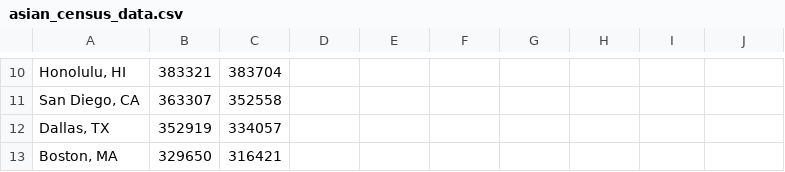
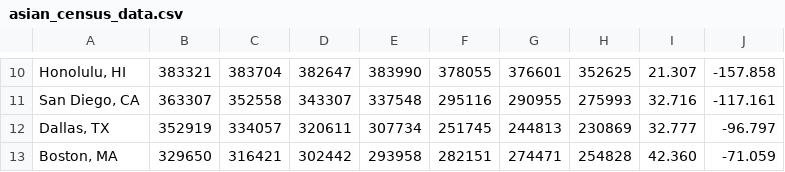
Before and after one commit to acoppernoll/leaflet-lab-master, a CSV file: data/asian_census_data.csv, drawn as a sheet; only a part is shown, gaps mark what is left out; the diff covers the shown part only; the diff names each change by its address in the sheet, - before the commit and + after, or states it on an @@ line.

```diff
--- a/data/asian_census_data.csv
+++ b/data/asian_census_data.csv
-D10: (empty)
+D10: 382647
-E10: (empty)
+E10: 383990
-F10: (empty)
+F10: 378055
-G10: (empty)
+G10: 376601
-H10: (empty)
+H10: 352625
-I10: (empty)
+I10: 21.307
-J10: (empty)
+J10: -157.858
-D11: (empty)
+D11: 343307
-E11: (empty)
+E11: 337548
-F11: (empty)
+F11: 295116
-G11: (empty)
+G11: 290955
-H11: (empty)
+H11: 275993
-I11: (empty)
+I11: 32.716
-J11: (empty)
+J11: -117.161
-D12: (empty)
+D12: 320611
-E12: (empty)
+E12: 307734
-F12: (empty)
+F12: 251745
-G12: (empty)
+G12: 244813
-H12: (empty)
+H12: 230869
-I12: (empty)
+I12: 32.777
-J12: (empty)
+J12: -96.797
-D13: (empty)
+D13: 302442
-E13: (empty)
+E13: 293958
-F13: (empty)
+F13: 282151
-G13: (empty)
+G13: 274471
-H13: (empty)
+H13: 254828
-I13: (empty)
+I13: 42.360
-J13: (empty)
+J13: -71.059
```
Also changed, not shown: 2 added rows and 113 edited cells elsewhere in this file, 3 other files.
